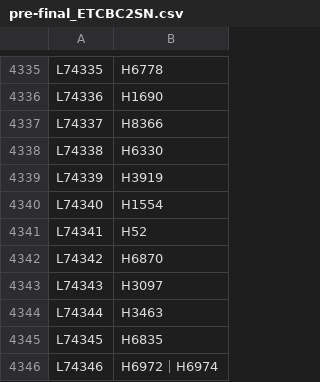
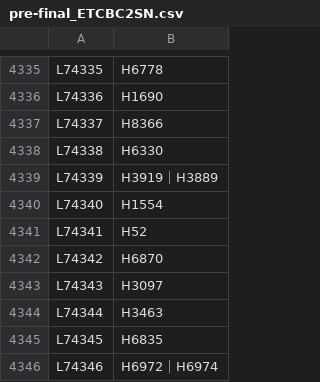
Before and after one commit to eliranwong/BHS-Strong-no, a CSV file: pre-final_ETCBC2SN.csv, drawn as a sheet; only a part is shown, gaps mark what is left out.

```diff
--- a/pre-final_ETCBC2SN.csv
+++ b/pre-final_ETCBC2SN.csv
@@ -4338,3 +4338,3 @@ L74337	H8366
 L74338	H6330
-L74339	H3919
+L74339	H3919｜H3889
 L74340	H1554
```
Also changed, not shown: dictionary_integration/pre-final_ETCBC2SN.csv, dictionary_integration/pre-final_reverse_SN2ETCBC.csv, 2 other files.
